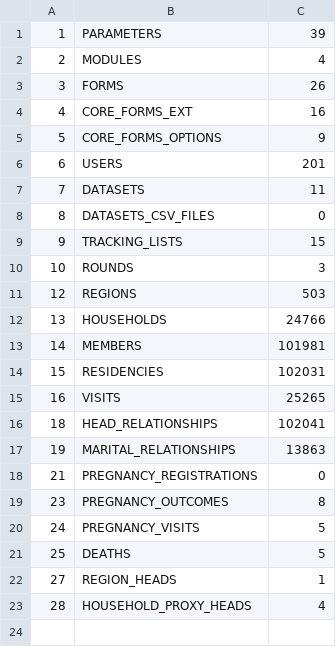
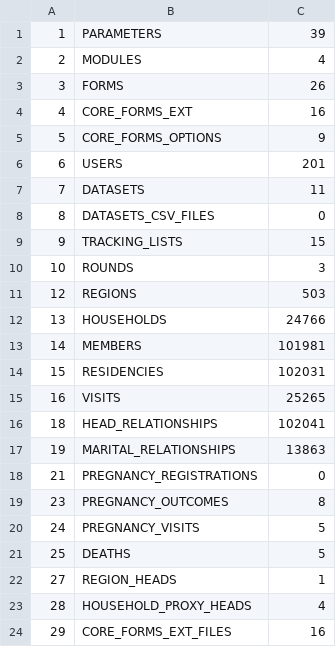
Before and after one commit to philimones-group/hds-explorer-metadata, a CSV file: demo-server/generated-files/syncreport.csv, drawn as a sheet; the diff names each change by its address in the sheet, - before the commit and + after, or states it on an @@ line.

Commit message:
Update syncreport

```diff
--- a/demo-server/generated-files/syncreport.csv
+++ b/demo-server/generated-files/syncreport.csv
+row 24: 29 | CORE_FORMS_EXT_FILES | 16
```
Also changed, not shown: 1 other file.
